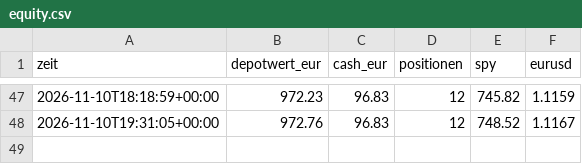
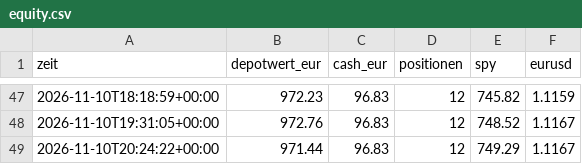
Before and after one commit to tomschmidt872/trader-bot, a CSV file: docs/data/equity.csv, drawn as a sheet; only a part is shown, gaps mark what is left out.

```diff
--- a/docs/data/equity.csv
+++ b/docs/data/equity.csv
@@ -48 +48,2 @@ zeit,depotwert_eur,cash_eur,positionen,spy,eurusd
 2026-11-10T19:31:05+00:00,972.76,96.83,12,748.52,1.1167
+2026-11-10T20:24:22+00:00,971.44,96.83,12,749.29,1.1167
```
Also changed, not shown: trader/sim/equity.csv, 8 other files.
